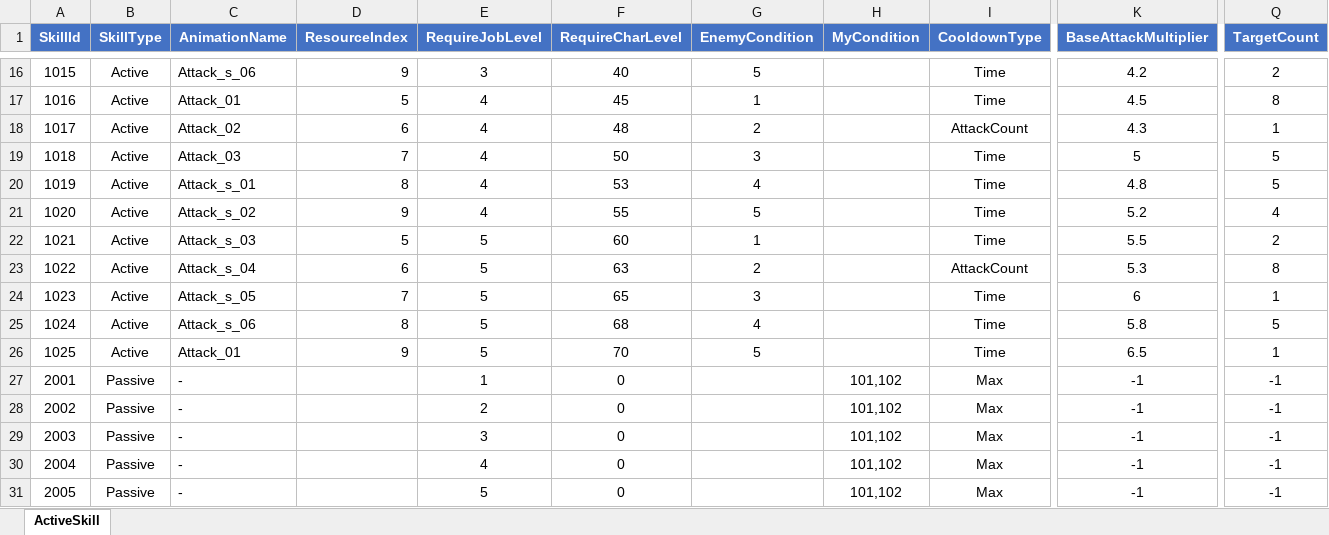
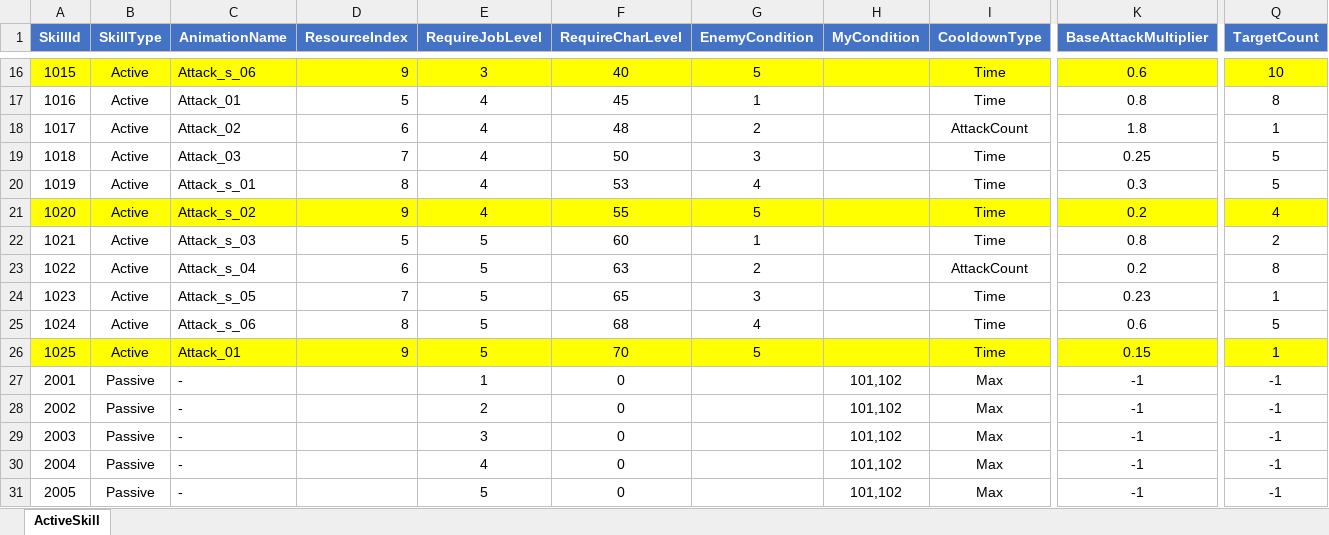
Before and after one commit to Gameberry/ProjectTT, an Excel workbook: Data/Skill.xlsx, sheet ActiveSkill, drawn as a sheet; only a part is shown, gaps mark what is left out; values as stored, in another font and other column widths than the file's, no borders; the diff covers the shown part only; the diff names each change by its address in the sheet, - before the commit and + after, or states it on an @@ line.

```diff
--- a/Data/Skill.xlsx (sheet ActiveSkill)
+++ b/Data/Skill.xlsx (sheet ActiveSkill)
-A16:Q16 fill: none
+A16:Q16 fill: #FFFF00
-K16 (BaseAttackMultiplier): 4.2
+K16 (BaseAttackMultiplier): 0.6
-Q16 (TargetCount): 2
+Q16 (TargetCount): 10
-K17 (BaseAttackMultiplier): 4.5
+K17 (BaseAttackMultiplier): 0.8
-K18 (BaseAttackMultiplier): 4.3
+K18 (BaseAttackMultiplier): 1.8
-K19 (BaseAttackMultiplier): 5
+K19 (BaseAttackMultiplier): 0.25
-K20 (BaseAttackMultiplier): 4.8
+K20 (BaseAttackMultiplier): 0.3
-A21:Q21 fill: none
+A21:Q21 fill: #FFFF00
-K21 (BaseAttackMultiplier): 5.2
+K21 (BaseAttackMultiplier): 0.2
-K22 (BaseAttackMultiplier): 5.5
+K22 (BaseAttackMultiplier): 0.8
-K23 (BaseAttackMultiplier): 5.3
+K23 (BaseAttackMultiplier): 0.2
-K24 (BaseAttackMultiplier): 6
+K24 (BaseAttackMultiplier): 0.23
-K25 (BaseAttackMultiplier): 5.8
+K25 (BaseAttackMultiplier): 0.6
-A26:Q26 fill: none
+A26:Q26 fill: #FFFF00
-K26 (BaseAttackMultiplier): 6.5
+K26 (BaseAttackMultiplier): 0.15
```
Also changed, not shown: 28 edited cells and cell formats elsewhere in this sheet, 35 other files.
